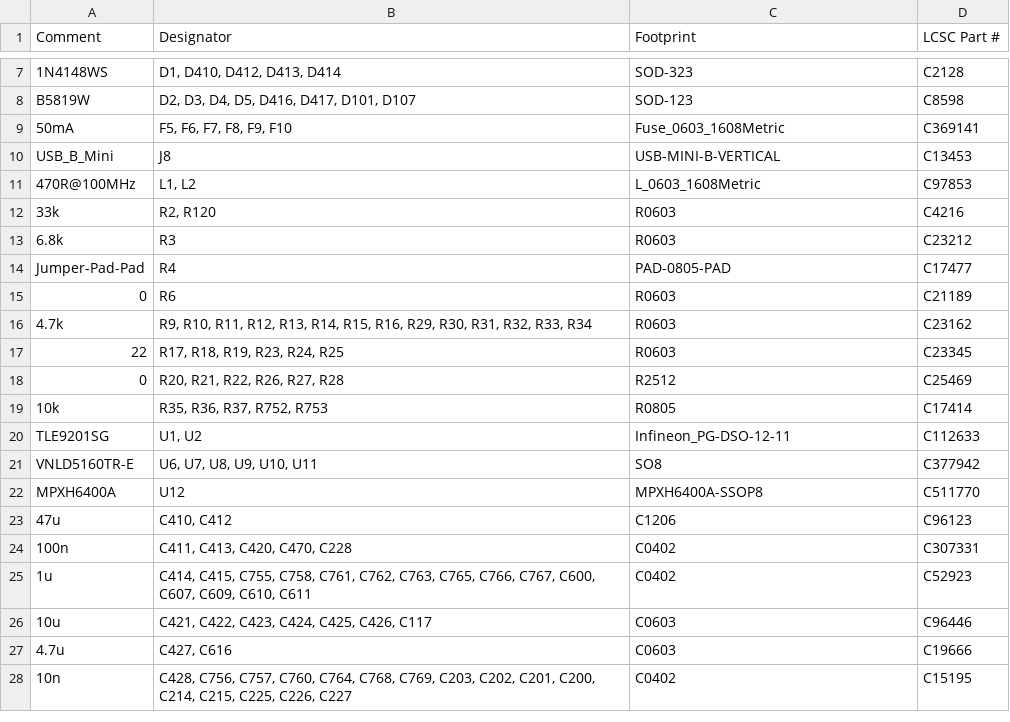
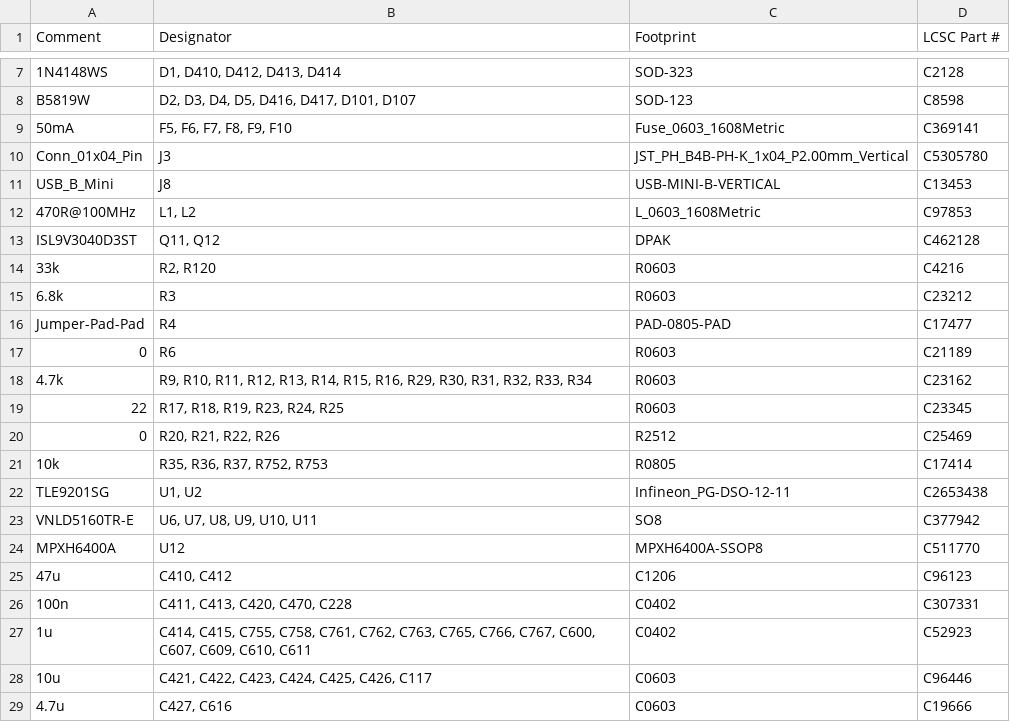
Before and after one commit to MauroSignoroni/hellen-example-non-cancellare, a CSV file: boards/MST01-a/board/MST01-a-BOM-JLC.csv, drawn as a sheet; only a part is shown, gaps mark what is left out; the shorter side is filled out with more unchanged rows.

```diff
--- a/boards/MST01-a/board/MST01-a-BOM-JLC.csv
+++ b/boards/MST01-a/board/MST01-a-BOM-JLC.csv
@@ -9,4 +9,6 @@ Comment,Designator,Footprint,LCSC Part #
 "50mA","F5, F6, F7, F8, F9, F10","Fuse_0603_1608Metric","C369141"
+"Conn_01x04_Pin","J3","JST_PH_B4B-PH-K_1x04_P2.00mm_Vertical","C5305780"
 "USB_B_Mini","J8","USB-MINI-B-VERTICAL","C13453"
 "470R@100MHz","L1, L2","L_0603_1608Metric","C97853"
+"ISL9V3040D3ST","Q11, Q12","DPAK","C462128"
 "33k","R2, R120","R0603","C4216"
@@ -17,5 +19,5 @@ Comment,Designator,Footprint,LCSC Part #
 "22","R17, R18, R19, R23, R24, R25","R0603","C23345"
-"0","R20, R21, R22, R26, R27, R28","R2512","C25469"
+"0","R20, R21, R22, R26","R2512","C25469"
 "10k","R35, R36, R37, R752, R753","R0805","C17414"
-"TLE9201SG","U1, U2","Infineon_PG-DSO-12-11","C112633"
+"TLE9201SG","U1, U2","Infineon_PG-DSO-12-11","C2653438"
 "VNLD5160TR-E","U6, U7, U8, U9, U10, U11","SO8","C377942"
```
Also changed, not shown: boards/MST01-a/board/MST01-a-CPL.csv, boards/MST01-a/board/misc/MST01-a-BOM.csv, 37 other files.
